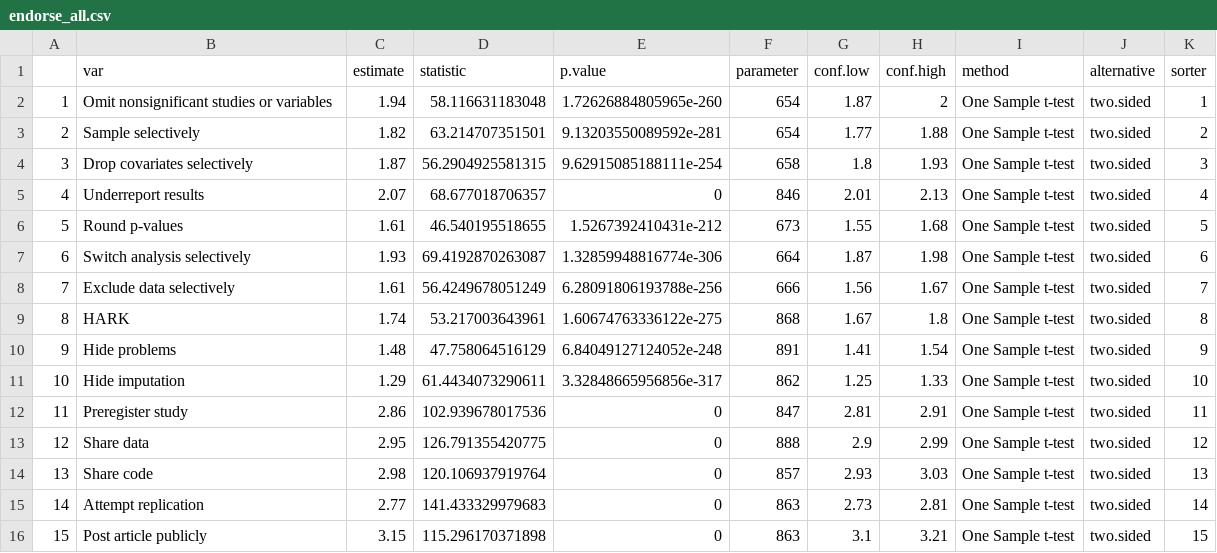
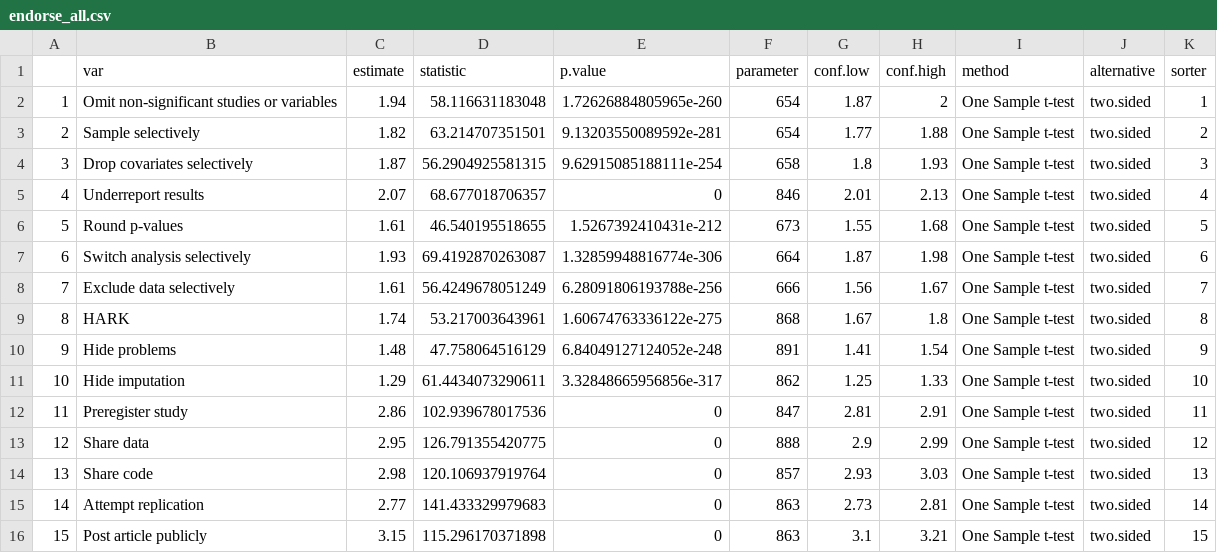
Before and after one commit to alexholcombe/ChinHolcombePickettVazireCrimSurvey, a CSV file: tables/endorse_all.csv, drawn as a sheet.

```diff
--- a/tables/endorse_all.csv
+++ b/tables/endorse_all.csv
@@ -1,3 +1,3 @@
 "","var","estimate","statistic","p.value","parameter","conf.low","conf.high","method","alternative","sorter"
-"1","Omit nonsignificant studies or variables",1.94,58.116631183048,1.72626884805965e-260,654,1.87,2,"One Sample t-test","two.sided",1
+"1","Omit non-significant studies or variables",1.94,58.116631183048,1.72626884805965e-260,654,1.87,2,"One Sample t-test","two.sided",1
 "2","Sample selectively",1.82,63.214707351501,9.13203550089592e-281,654,1.77,1.88,"One Sample t-test","two.sided",2
```
Also changed, not shown: tables/endorse_quant.csv, tables/selfuse_all.csv, 14 other files.
